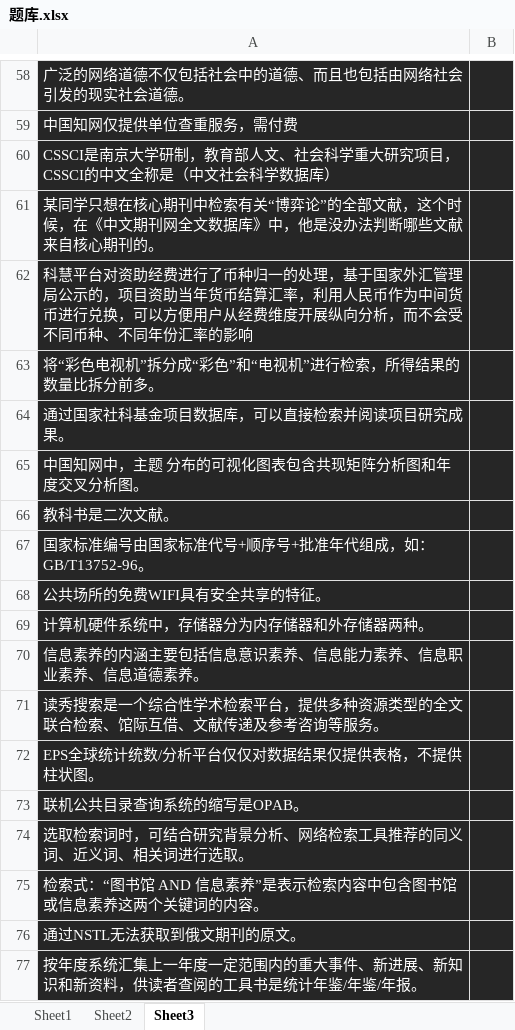
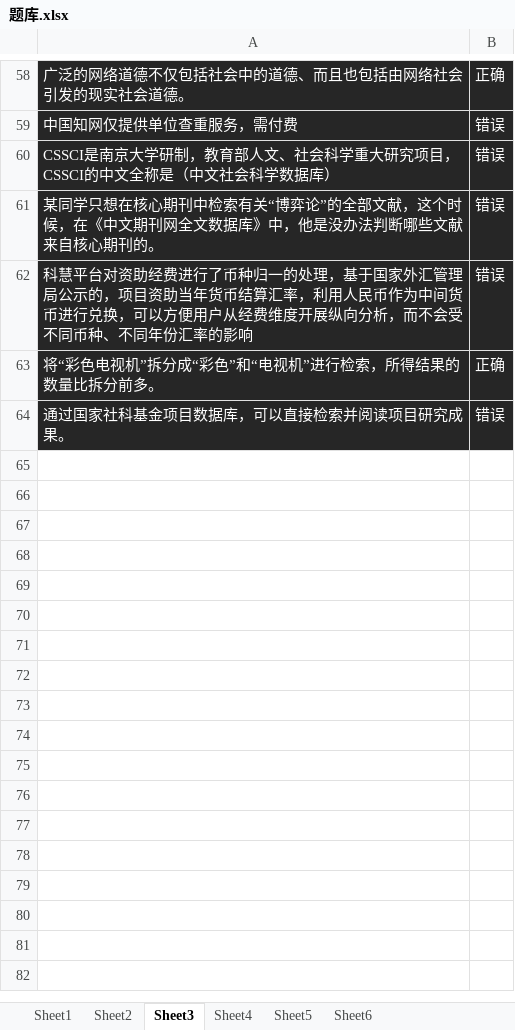
Before and after one commit to huishang01/My-Notes, an Excel workbook: 信息素养/题库.xlsx, sheet Sheet3, drawn as a sheet; only a part is shown, gaps mark what is left out; values as stored, in another font and other column widths than the file's, no borders; the diff covers the shown part only; the diff names each change by its address in the sheet, - before the commit and + after, or states it on an @@ line.

```diff
--- a/信息素养/题库.xlsx (sheet Sheet3)
+++ b/信息素养/题库.xlsx (sheet Sheet3)
+sheet tab: Sheet4
+sheet tab: Sheet5
+sheet tab: Sheet6
-B58: (empty)
+B58: 正确
-B59:B62: (empty)
+B59:B62: 错误
-B63: (empty)
+B63: 正确
-B64: (empty)
+B64: 错误
@@ row 65 hidden: 中国知网中，主题 分布的可视化图表包含共现矩阵分析图和年度交叉分析图。 @@
@@ row 66 hidden: 教科书是二次文献。 @@
@@ row 67 hidden: 国家标准编号由国家标准代号+顺序号+批准年代组成，如：GB/T13752-96。 @@
@@ row 68 hidden: 公共场所的免费WIFI具有安全共享的特征。 @@
@@ row 69 hidden: 计算机硬件系统中，存储器分为内存储器和外存储器两种。 @@
@@ row 70 hidden: 信息素养的内涵主要包括信息意识素养、信息能力素养、信息职业素养、信息道德素养。 @@
@@ row 71 hidden: 读秀搜索是一个综合性学术检索平台，提供多种资源类型的全文联合检索、馆际互借、文献传递及参考咨询等服务。 @@
@@ row 72 hidden: EPS全球统计统数/分析平台仅仅对数据结果仅提供表格，不提供柱状图。 @@
@@ row 73 hidden: 联机公共目录查询系统的缩写是OPAB。 @@
@@ row 74 hidden: 选取检索词时，可结合研究背景分析、网络检索工具推荐的同义词、近义词、相关词进行选取。 @@
@@ row 75 hidden: 检索式：“图书馆 AND 信息素养”是表示检索内容中包含图书馆或信息素养这两个关键词的内容。 @@
@@ row 76 hidden: 通过NSTL无法获取到俄文期刊的原文。 @@
@@ row 77 hidden: 按年度系统汇集上一年度一定范围内的重大事件、新进展、新知识和新资料，供读者查阅的工具书是统计年鉴/年鉴/年报。 @@
```
Also changed, not shown: 34 hidden or unhidden rows and 54 edited cells elsewhere in this sheet, sheet Sheet1, sheet Sheet2, 1 other file.
